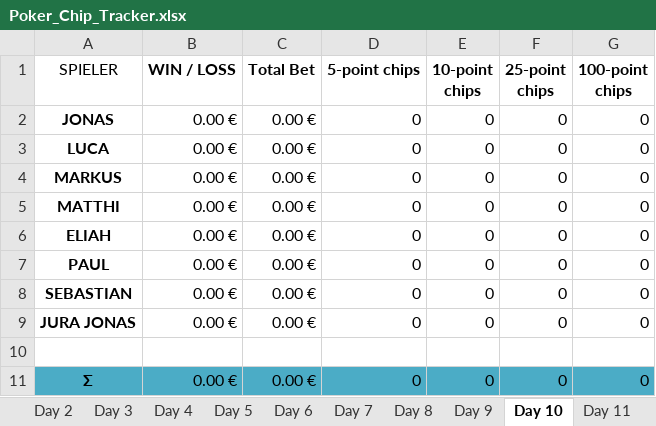
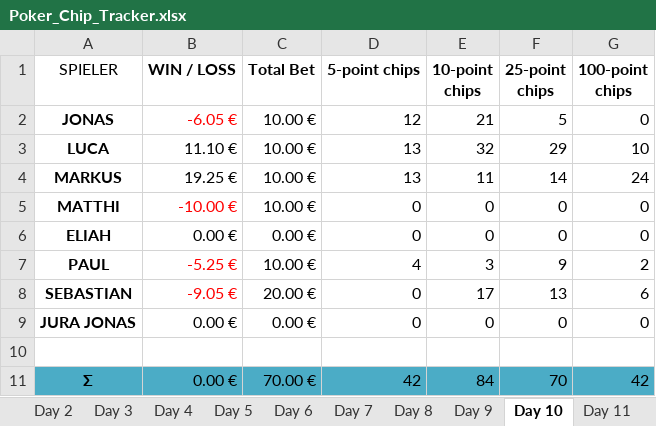
Before and after one commit to lucabzt/Ace, an Excel workbook: Poker_Chip_Tracker.xlsx, sheet Day 10, drawn as a sheet; values as stored, in another font and other column widths than the file's, no borders; table styles not drawn; the diff names each change by its address in the sheet, - before the commit and + after, or states it on an @@ line.

```diff
--- a/Poker_Chip_Tracker.xlsx (sheet Day 10)
+++ b/Poker_Chip_Tracker.xlsx (sheet Day 10)
-B2 (WIN / LOSS): 0.00 €
+B2 (WIN / LOSS): -6.05 €
-B2 text colour: black
+B2 text colour: #FF0000
-C2:C5 (Total Bet): 0.00 €
+C2:C5 (Total Bet): 10.00 €
-D2 (5-point chips): 0
+D2 (5-point chips): 12
-E2 (10-point chips): 0
+E2 (10-point chips): 21
-F2 (25-point chips): 0
+F2 (25-point chips): 5
-B3 (WIN / LOSS): 0.00 €
+B3 (WIN / LOSS): 11.10 €
-D3:D4 (5-point chips): 0
+D3:D4 (5-point chips): 13
-E3 (10-point chips): 0
+E3 (10-point chips): 32
-F3 (25-point chips): 0
+F3 (25-point chips): 29
-G3 (100-point chips): 0
+G3 (100-point chips): 10
-B4 (WIN / LOSS): 0.00 €
+B4 (WIN / LOSS): 19.25 €
-E4 (10-point chips): 0
+E4 (10-point chips): 11
-F4 (25-point chips): 0
+F4 (25-point chips): 14
-G4 (100-point chips): 0
+G4 (100-point chips): 24
-B5 (WIN / LOSS): 0.00 €
+B5 (WIN / LOSS): -10.00 €
-B5 text colour: black
+B5 text colour: #FF0000
-B7 (WIN / LOSS): 0.00 €
+B7 (WIN / LOSS): -5.25 €
-B7:B8 text colour: black
+B7:B8 text colour: #FF0000
-C7 (Total Bet): 0.00 €
+C7 (Total Bet): 10.00 €
-D7 (5-point chips): 0
+D7 (5-point chips): 4
-E7 (10-point chips): 0
+E7 (10-point chips): 3
-F7 (25-point chips): 0
+F7 (25-point chips): 9
-G7 (100-point chips): 0
+G7 (100-point chips): 2
-B8 (WIN / LOSS): 0.00 €
+B8 (WIN / LOSS): -9.05 €
-C8 (Total Bet): 0.00 €
+C8 (Total Bet): 20.00 €
-E8 (10-point chips): 0
+E8 (10-point chips): 17
-F8 (25-point chips): 0
+F8 (25-point chips): 13
-G8 (100-point chips): 0
+G8 (100-point chips): 6
-C11 (Total Bet): 0.00 €
+C11 (Total Bet): 70.00 €
-D11 (5-point chips): 0
+D11 (5-point chips): 42
-E11 (10-point chips): 0
+E11 (10-point chips): 84
-F11 (25-point chips): 0
+F11 (25-point chips): 70
-G11 (100-point chips): 0
+G11 (100-point chips): 42
```
Also changed, not shown: sheet Overview, charts or pictures.
